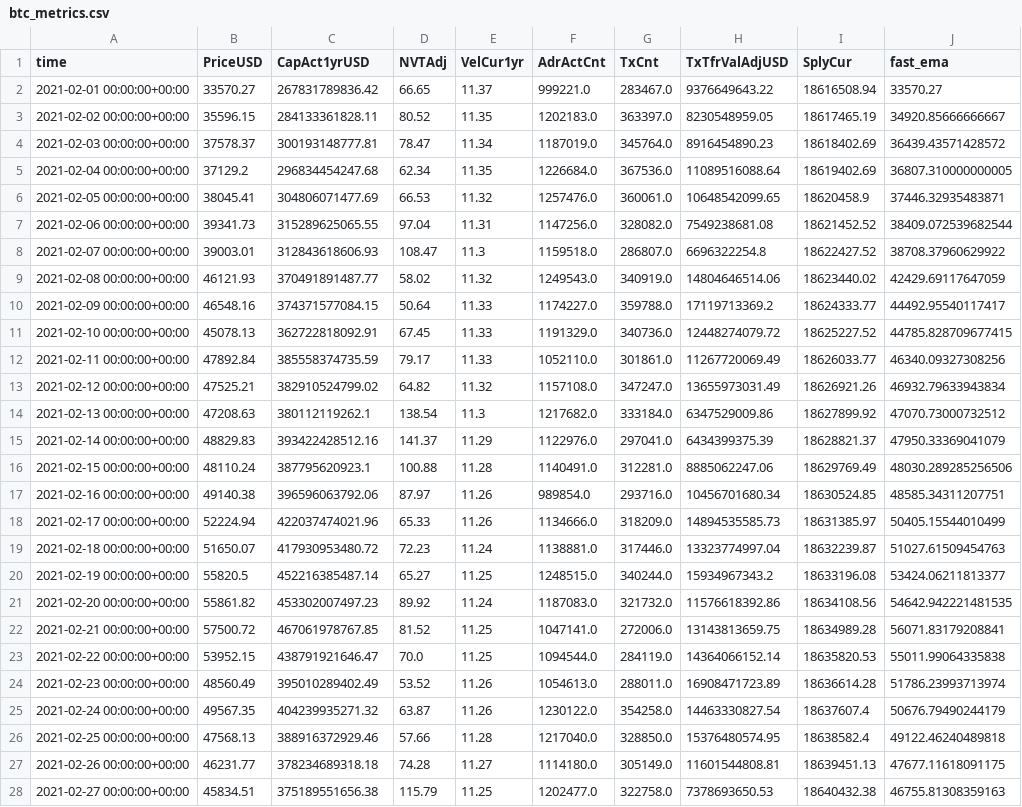
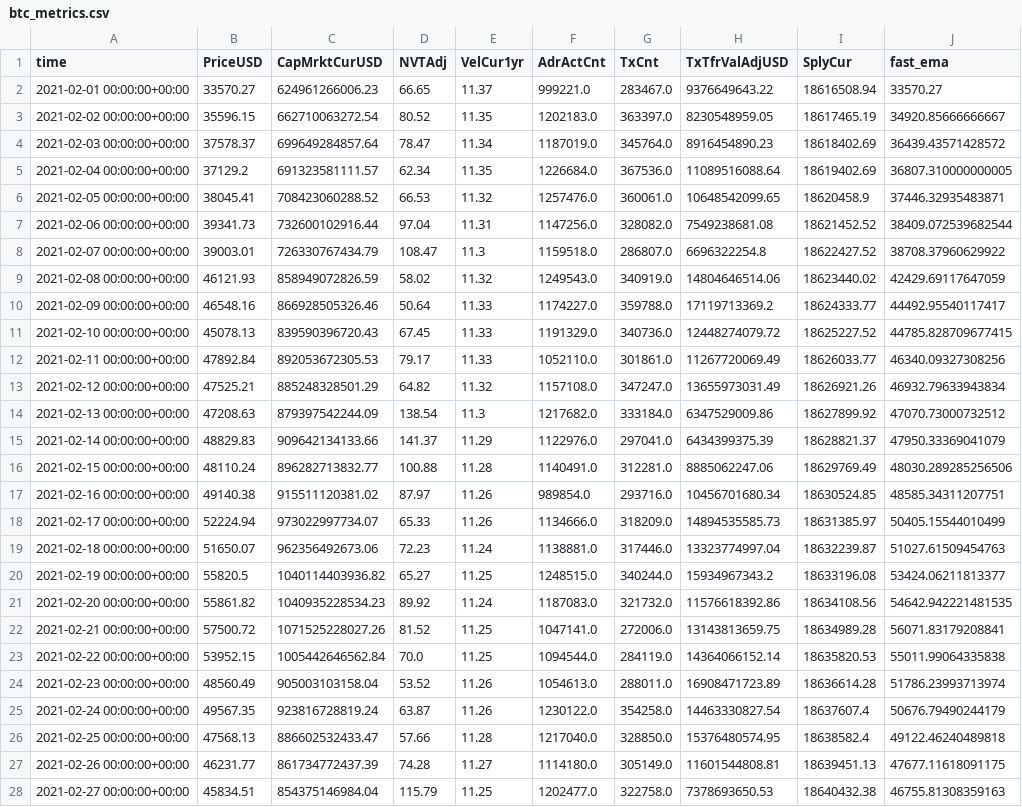
Before and after one commit to dbogatic/crypto-analysis, a CSV file: resources/btc_metrics.csv, drawn as a sheet; only a part is shown; the diff covers the shown part only; the diff names each change by its address in the sheet, - before the commit and + after, or states it on an @@ line.

```diff
--- a/resources/btc_metrics.csv
+++ b/resources/btc_metrics.csv
-C1: CapAct1yrUSD
+C1: CapMrktCurUSD
-C2 (CapMrktCurUSD): 267831789836.42
+C2 (CapMrktCurUSD): 624961266006.23
-C3 (CapMrktCurUSD): 284133361828.11
+C3 (CapMrktCurUSD): 662710063272.54
-C4 (CapMrktCurUSD): 300193148777.81
+C4 (CapMrktCurUSD): 699649284857.64
-C5 (CapMrktCurUSD): 296834454247.68
+C5 (CapMrktCurUSD): 691323581111.57
-C6 (CapMrktCurUSD): 304806071477.69
+C6 (CapMrktCurUSD): 708423060288.52
-C7 (CapMrktCurUSD): 315289625065.55
+C7 (CapMrktCurUSD): 732600102916.44
-C8 (CapMrktCurUSD): 312843618606.93
+C8 (CapMrktCurUSD): 726330767434.79
-C9 (CapMrktCurUSD): 370491891487.77
+C9 (CapMrktCurUSD): 858949072826.59
-C10 (CapMrktCurUSD): 374371577084.15
+C10 (CapMrktCurUSD): 866928505326.46
-C11 (CapMrktCurUSD): 362722818092.91
+C11 (CapMrktCurUSD): 839590396720.43
-C12 (CapMrktCurUSD): 385558374735.59
+C12 (CapMrktCurUSD): 892053672305.53
-C13 (CapMrktCurUSD): 382910524799.02
+C13 (CapMrktCurUSD): 885248328501.29
-C14 (CapMrktCurUSD): 380112119262.1
+C14 (CapMrktCurUSD): 879397542244.09
-C15 (CapMrktCurUSD): 393422428512.16
+C15 (CapMrktCurUSD): 909642134133.66
-C16 (CapMrktCurUSD): 387795620923.1
+C16 (CapMrktCurUSD): 896282713832.77
-C17 (CapMrktCurUSD): 396596063792.06
+C17 (CapMrktCurUSD): 915511120381.02
-C18 (CapMrktCurUSD): 422037474021.96
+C18 (CapMrktCurUSD): 973022997734.07
-C19 (CapMrktCurUSD): 417930953480.72
+C19 (CapMrktCurUSD): 962356492673.06
-C20 (CapMrktCurUSD): 452216385487.14
+C20 (CapMrktCurUSD): 1040114403936.82
-C21 (CapMrktCurUSD): 453302007497.23
+C21 (CapMrktCurUSD): 1040935228534.23
-C22 (CapMrktCurUSD): 467061978767.85
+C22 (CapMrktCurUSD): 1071525228027.26
-C23 (CapMrktCurUSD): 438791921646.47
+C23 (CapMrktCurUSD): 1005442646562.84
-C24 (CapMrktCurUSD): 395010289402.49
+C24 (CapMrktCurUSD): 905003103158.04
-C25 (CapMrktCurUSD): 404239935271.32
+C25 (CapMrktCurUSD): 923816728819.24
-C26 (CapMrktCurUSD): 388916372929.46
+C26 (CapMrktCurUSD): 886602532433.47
-C27 (CapMrktCurUSD): 378234689318.18
+C27 (CapMrktCurUSD): 861734772437.39
-C28 (CapMrktCurUSD): 375189551656.38
+C28 (CapMrktCurUSD): 854375146984.04
```
Also changed, not shown: 1 added row and 85 edited cells elsewhere in this file, resources/eth_metrics.csv, 2 other files.
